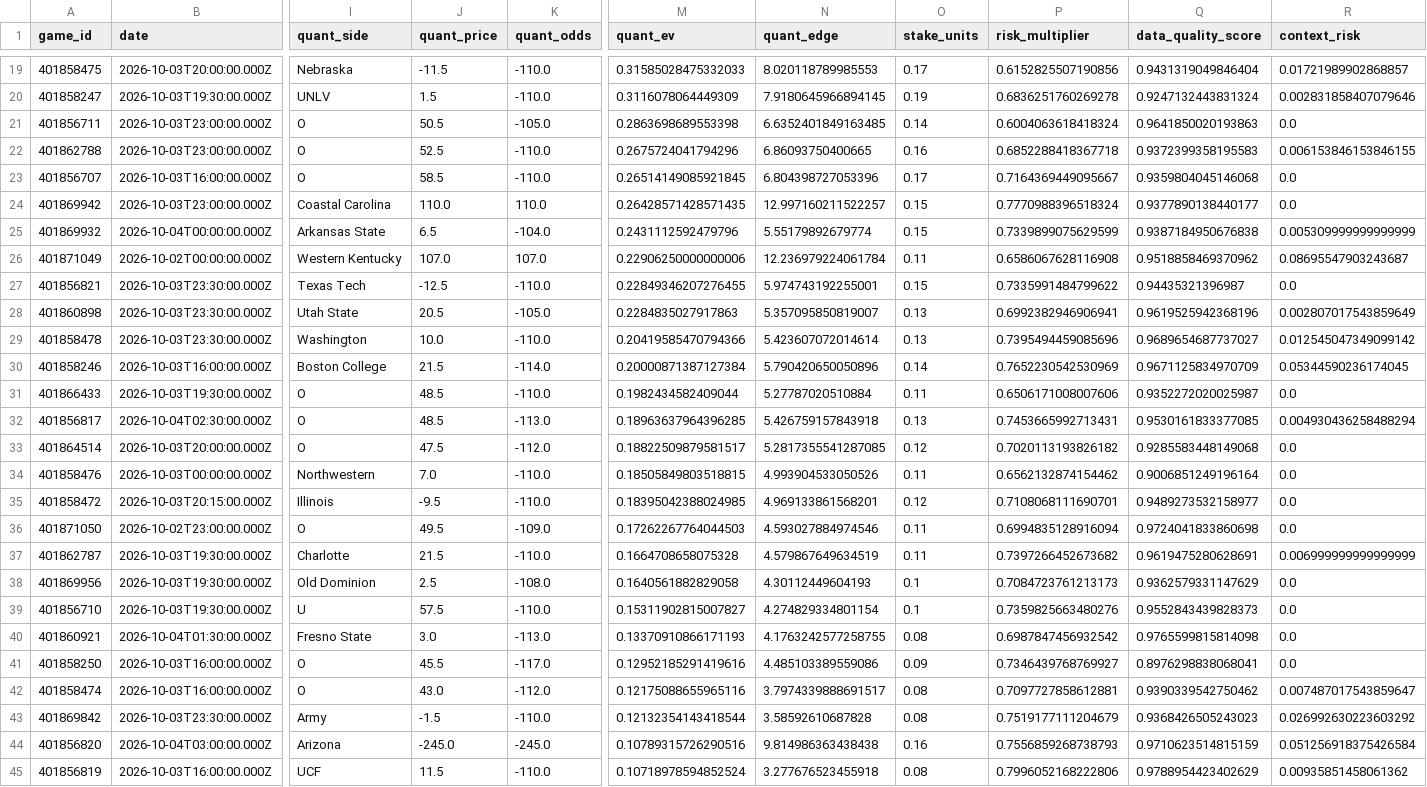
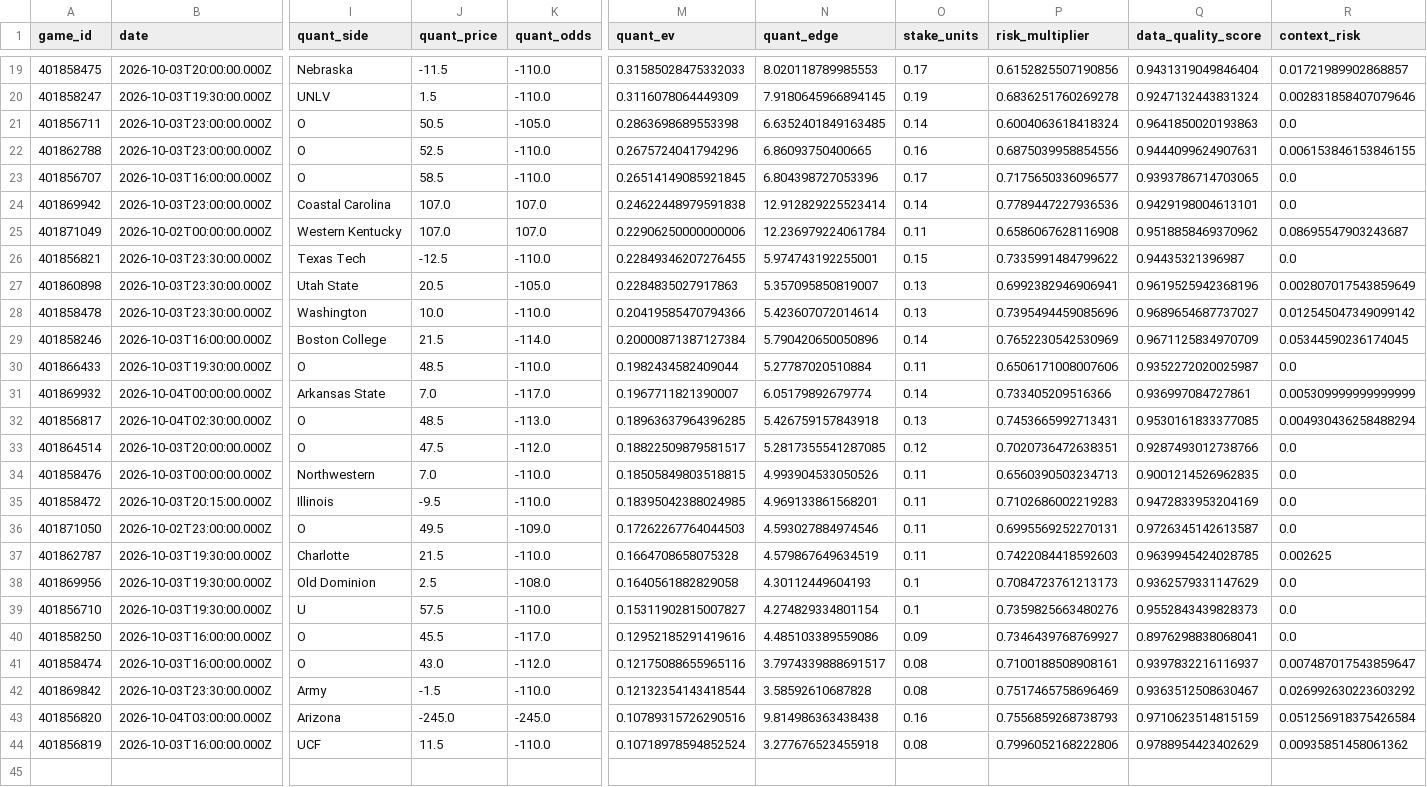
Before and after one commit to konnorharbin-star/harbin-sports-analytics, a CSV file: outputs/quant_recommendations.csv, drawn as a sheet; only a part is shown, gaps mark what is left out; removed rows and columns are numbered as before the commit, all else as after; rows hold the shown columns only; the diff covers the shown part only; the diff names each change by its address in the sheet, - before the commit and + after, or states it on an @@ line.

```diff
--- a/outputs/quant_recommendations.csv
+++ b/outputs/quant_recommendations.csv
-P22 (risk_multiplier): 0.6852288418367718
+P22 (risk_multiplier): 0.6875039958854556
-Q22 (data_quality_score): 0.9372399358195583
+Q22 (data_quality_score): 0.9444099624907631
-P23 (risk_multiplier): 0.7164369449095667
+P23 (risk_multiplier): 0.7175650336096577
-Q23 (data_quality_score): 0.9359804045146068
+Q23 (data_quality_score): 0.9393786714703065
-J24 (quant_price): 110.0
+J24 (quant_price): 107.0
-K24 (quant_odds): 110.0
+K24 (quant_odds): 107.0
-M24 (quant_ev): 0.26428571428571435
+M24 (quant_ev): 0.24622448979591838
-N24 (quant_edge): 12.997160211522257
+N24 (quant_edge): 12.912829225523414
-O24 (stake_units): 0.15
+O24 (stake_units): 0.14
-P24 (risk_multiplier): 0.7770988396518324
+P24 (risk_multiplier): 0.7789447227936536
-Q24 (data_quality_score): 0.9377890138440177
+Q24 (data_quality_score): 0.9429198004613101
-row 25: 401869932 | 2026-10-04T00:00:00.000Z | Arkansas State | 6.5 | -104.0 | 0.2431112592479796 | 5.55179892679774 | 0.15 | 0.7339899075629599 | 0.9387184950676838 | 0.005309999999999999
+row 31: 401869932 | 2026-10-04T00:00:00.000Z | Arkansas State | 7.0 | -117.0 | 0.1967711821390007 | 6.05179892679774 | 0.14 | 0.733405209516366 | 0.936997084727861 | 0.005309999999999999
-P33 (risk_multiplier): 0.7020113193826182
+P33 (risk_multiplier): 0.7020736472638351
-Q33 (data_quality_score): 0.9285583448149068
+Q33 (data_quality_score): 0.9287493012738766
-P34 (risk_multiplier): 0.6562132874154462
+P34 (risk_multiplier): 0.6560390503234713
-Q34 (data_quality_score): 0.9006851249196164
+Q34 (data_quality_score): 0.9001214526962835
-O35 (stake_units): 0.12
+O35 (stake_units): 0.11
-P35 (risk_multiplier): 0.7108068111690701
+P35 (risk_multiplier): 0.7102686002219283
-Q35 (data_quality_score): 0.9489273532158977
+Q35 (data_quality_score): 0.9472833953204169
-P36 (risk_multiplier): 0.6994835128916094
+P36 (risk_multiplier): 0.6995569252270131
-Q36 (data_quality_score): 0.9724041833860698
+Q36 (data_quality_score): 0.9726345142613587
-P37 (risk_multiplier): 0.7397266452673682
+P37 (risk_multiplier): 0.7422084418592603
-Q37 (data_quality_score): 0.9619475280628691
+Q37 (data_quality_score): 0.9639945424028785
-R37 (context_risk): 0.006999999999999999
+R37 (context_risk): 0.002625
-row 40: 401860921 | 2026-10-04T01:30:00.000Z | Fresno State | 3.0 | -113.0 | 0.13370910866171193 | 4.1763242577258755 | 0.08 | 0.6987847456932542 | 0.9765599815814098 | 0.0
-P41 (risk_multiplier): 0.7097727858612881
+P41 (risk_multiplier): 0.7100188508908161
-Q41 (data_quality_score): 0.9390339542750462
+Q41 (data_quality_score): 0.9397832216116937
-P42 (risk_multiplier): 0.7519177111204679
+P42 (risk_multiplier): 0.7517465758696469
-Q42 (data_quality_score): 0.9368426505243023
+Q42 (data_quality_score): 0.9363512508630467
```
Also changed, not shown: 1 added row, 1 removed row and 28 edited cells elsewhere in this file, docs/latest.csv, history/portfolio_decisions_v1.csv, 29 other files.
